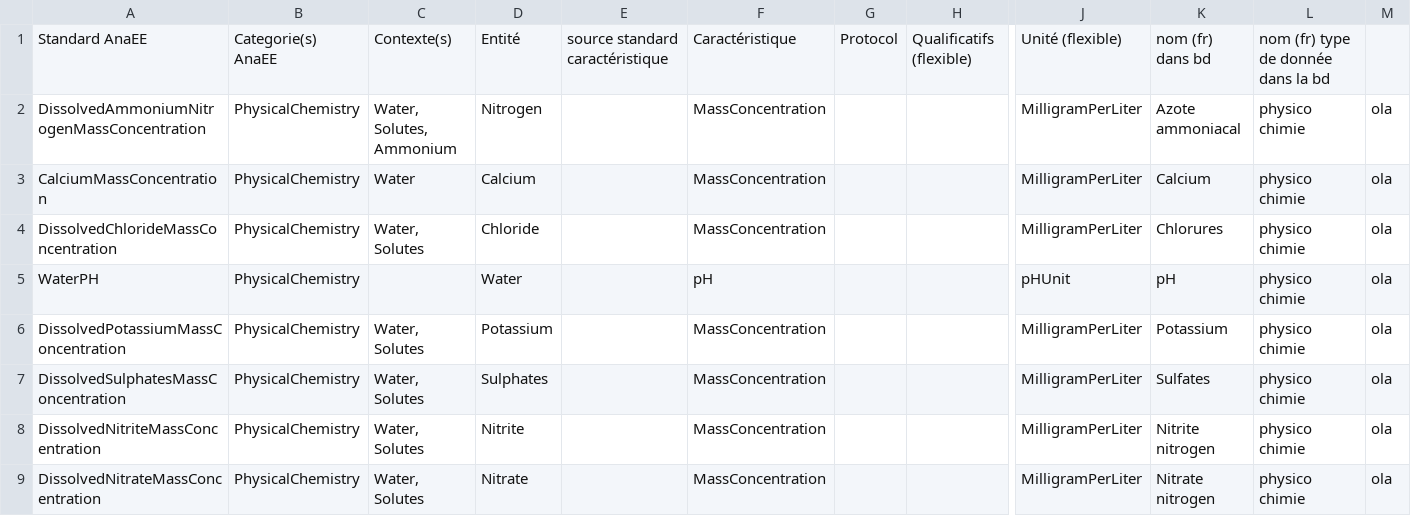
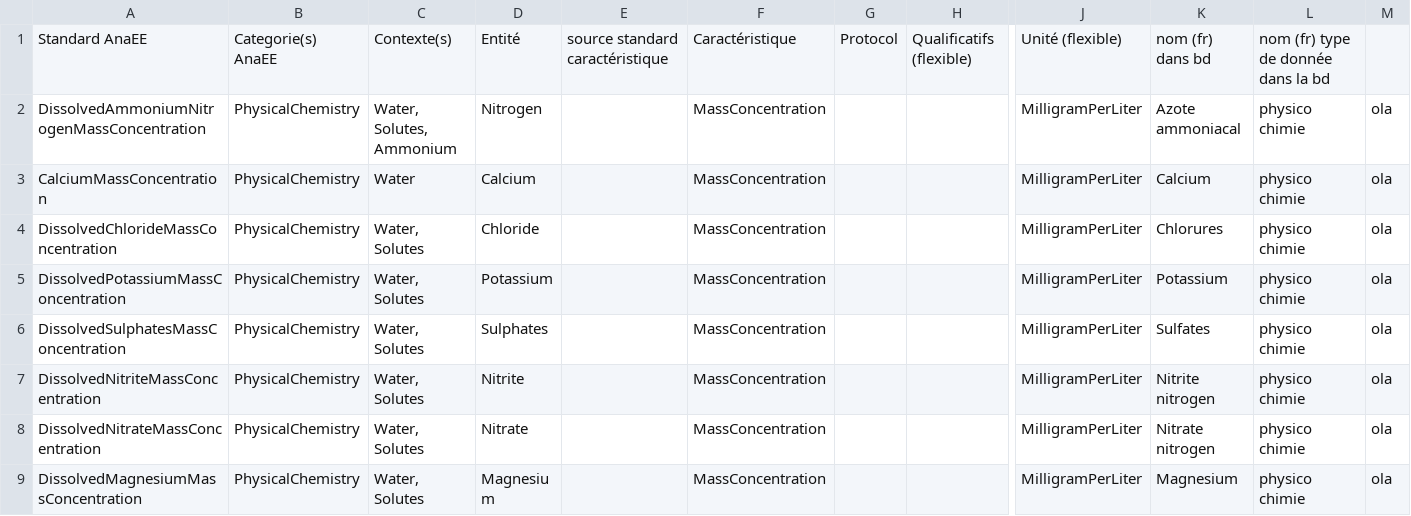
Before and after one commit to rac021/yedGen, a CSV file: src/main/resources/csv-files/ola.csv, drawn as a sheet; only a part is shown, gaps mark what is left out; the shorter side is filled out with more unchanged rows; rows hold the shown columns only; the diff names each change by its address in the sheet, - before the commit and + after, or states it on an @@ line.

Commit message:
Update ola.csv

```diff
--- a/src/main/resources/csv-files/ola.csv
+++ b/src/main/resources/csv-files/ola.csv
-row 5: WaterPH | PhysicalChemistry |  | Water |  | pH |  |  | pHUnit | pH | physico chimie | ola
```
